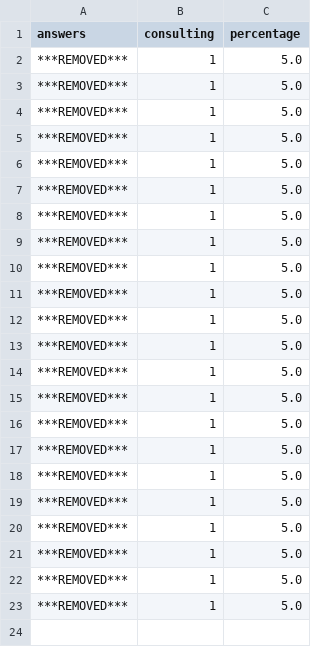
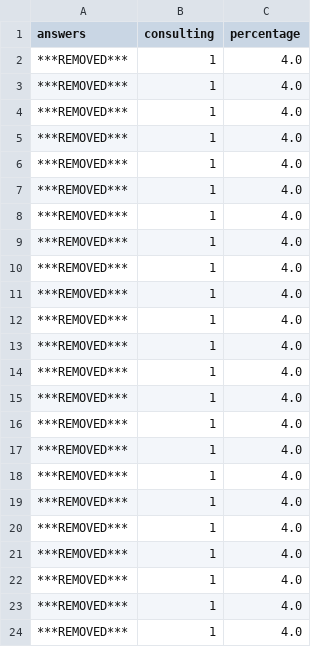
Before and after one commit to strathclyde-rse/strathclyde-software-survey, a CSV file: output_csv/consulting.csv, drawn as a sheet.

Commit message:
Updated report and data

```diff
--- a/output_csv/consulting.csv
+++ b/output_csv/consulting.csv
@@ -1,23 +1,24 @@
 answers,consulting,percentage
-***REMOVED***,1,5.0
-***REMOVED***,1,5.0
-***REMOVED***,1,5.0
-***REMOVED***,1,5.0
-***REMOVED***,1,5.0
-***REMOVED***,1,5.0
-***REMOVED***,1,5.0
-***REMOVED***,1,5.0
-***REMOVED***,1,5.0
-***REMOVED***,1,5.0
-***REMOVED***,1,5.0
-***REMOVED***,1,5.0
-***REMOVED***,1,5.0
-***REMOVED***,1,5.0
-***REMOVED***,1,5.0
-***REMOVED***,1,5.0
-***REMOVED***,1,5.0
-***REMOVED***,1,5.0
-***REMOVED***,1,5.0
-***REMOVED***,1,5.0
-***REMOVED***,1,5.0
-***REMOVED***,1,5.0
+***REMOVED***,1,4.0
+***REMOVED***,1,4.0
+***REMOVED***,1,4.0
+***REMOVED***,1,4.0
+***REMOVED***,1,4.0
+***REMOVED***,1,4.0
+***REMOVED***,1,4.0
+***REMOVED***,1,4.0
+***REMOVED***,1,4.0
+***REMOVED***,1,4.0
+***REMOVED***,1,4.0
+***REMOVED***,1,4.0
+***REMOVED***,1,4.0
+***REMOVED***,1,4.0
+***REMOVED***,1,4.0
+***REMOVED***,1,4.0
+***REMOVED***,1,4.0
+***REMOVED***,1,4.0
+***REMOVED***,1,4.0
+***REMOVED***,1,4.0
+***REMOVED***,1,4.0
+***REMOVED***,1,4.0
+***REMOVED***,1,4.0
```
Also changed, not shown: output_csv/bivariate/1_sep_Other:_sep_costed_developer_funders.csv, output_csv/confirm.csv, 18 other files.
